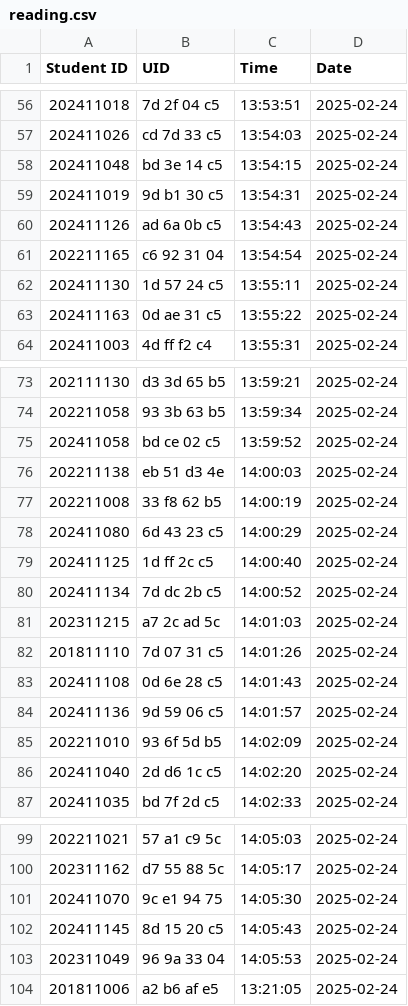
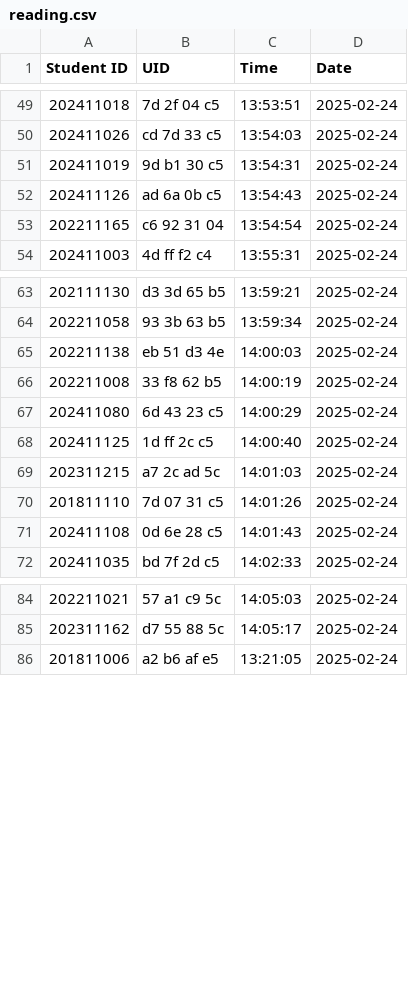
Before and after one commit to munjkim/rasberrypi_nfc, a CSV file: data/reading.csv, drawn as a sheet; only a part is shown, gaps mark what is left out; the diff covers the shown part only.

```diff
--- a/data/reading.csv
+++ b/data/reading.csv
@@ -57,3 +50,2 @@ Student ID,UID,Time,Date
 202411026,cd  7d  33  c5  ,13:54:03,2025-02-24
-202411048,bd  3e  14  c5  ,13:54:15,2025-02-24
 202411019,9d  b1  30  c5  ,13:54:31,2025-02-24
@@ -61,4 +53,2 @@ Student ID,UID,Time,Date
 202211165,c6  92  31  04  ,13:54:54,2025-02-24
-202411130,1d  57  24  c5  ,13:55:11,2025-02-24
-202411163,0d  ae  31  c5  ,13:55:22,2025-02-24
 202411003,4d  ff  f2  c4  ,13:55:31,2025-02-24
@@ -74,3 +64,2 @@ Student ID,UID,Time,Date
 202211058,93  3b  63  b5  ,13:59:34,2025-02-24
-202411058,bd  ce  02  c5  ,13:59:52,2025-02-24
 202211138,eb  51  d3  4e  ,14:00:03,2025-02-24
@@ -79,3 +68,2 @@ Student ID,UID,Time,Date
 202411125,1d  ff  2c  c5  ,14:00:40,2025-02-24
-202411134,7d  dc  2b  c5  ,14:00:52,2025-02-24
 202311215,a7  2c  ad  5c  ,14:01:03,2025-02-24
@@ -83,5 +71,2 @@ Student ID,UID,Time,Date
 202411108,0d  6e  28  c5  ,14:01:43,2025-02-24
-202411136,9d  59  06  c5  ,14:01:57,2025-02-24
-202211010,93  6f  5d  b5  ,14:02:09,2025-02-24
-202411040,2d  d6  1c  c5  ,14:02:20,2025-02-24
 202411035,bd  7f  2d  c5  ,14:02:33,2025-02-24
@@ -100,5 +85,2 @@ Student ID,UID,Time,Date
 202311162,d7  55  88  5c  ,14:05:17,2025-02-24
-202411070,9c  e1  94  75  ,14:05:30,2025-02-24
-202411145,8d  15  20  c5  ,14:05:43,2025-02-24
-202311049,96  9a  33  04  ,14:05:53,2025-02-24
 201811006,a2  b6  af  e5  ,13:21:05,2025-02-24
```
Also changed, not shown: 11 removed rows elsewhere in this file, data/attendance.csv, data/card_data_2025-03-17.csv, 6 other files.
